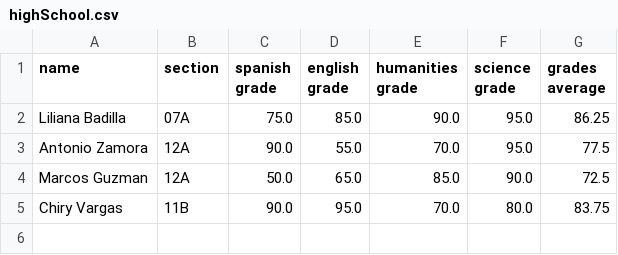
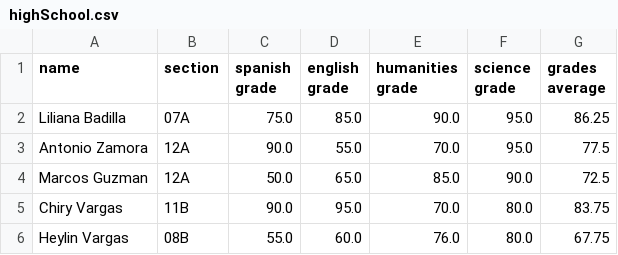
Before and after one commit to Kenfu03/Lyfter_Exercises, a CSV file: Python_Basics/20. StudentsControlSystem/highSchool.csv, drawn as a sheet.

```diff
--- a/Python_Basics/20. StudentsControlSystem/highSchool.csv
+++ b/Python_Basics/20. StudentsControlSystem/highSchool.csv
@@ -5 +5,2 @@ Marcos Guzman,12A,50.0,65.0,85.0,90.0,72.5
 Chiry Vargas,11B,90.0,95.0,70.0,80.0,83.75
+Heylin Vargas,08B,55.0,60.0,76.0,80.0,67.75
```
Also changed, not shown: 2 other files.
